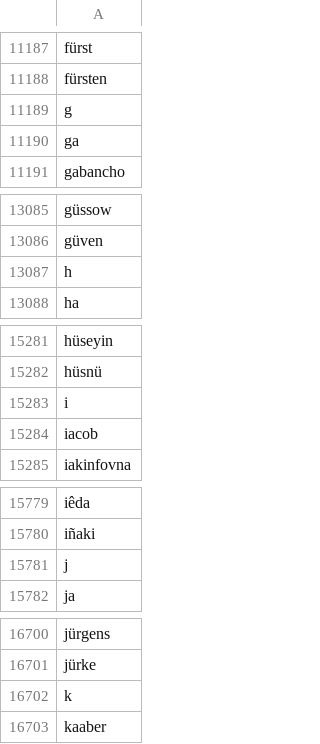
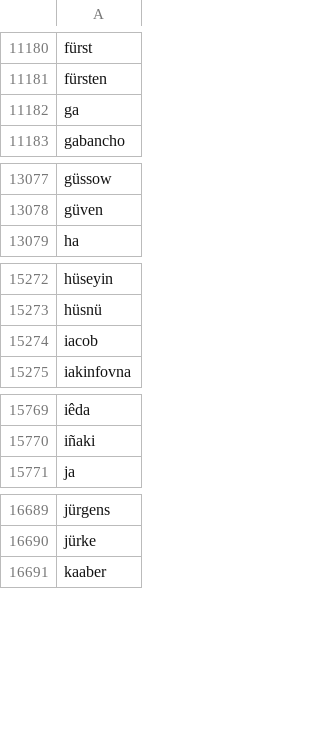
Before and after one commit to rafelafrance/traiter, a CSV file: data/name_parts.csv, drawn as a sheet; only a part is shown, gaps mark what is left out; the diff covers the shown part only.

```diff
--- a/data/name_parts.csv
+++ b/data/name_parts.csv
@@ -11188,3 +11181,2 @@ fürst
 fürsten
-g
 ga
@@ -13086,3 +13078,2 @@ güssow
 güven
-h
 ha
@@ -15282,3 +15273,2 @@ hüseyin
 hüsnü
-i
 iacob
@@ -15780,3 +15770,2 @@ iêda
 iñaki
-j
 ja
@@ -16701,3 +16690,2 @@ jürgens
 jürke
-k
 kaaber
```
Also changed, not shown: 33 removed rows elsewhere in this file, 4 other files.
